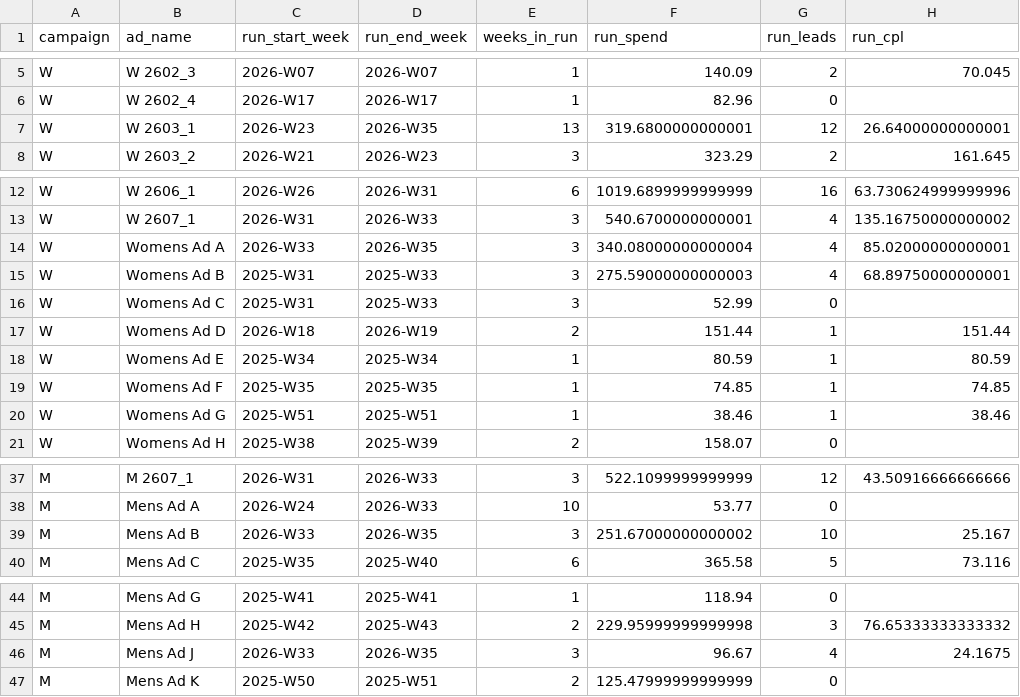
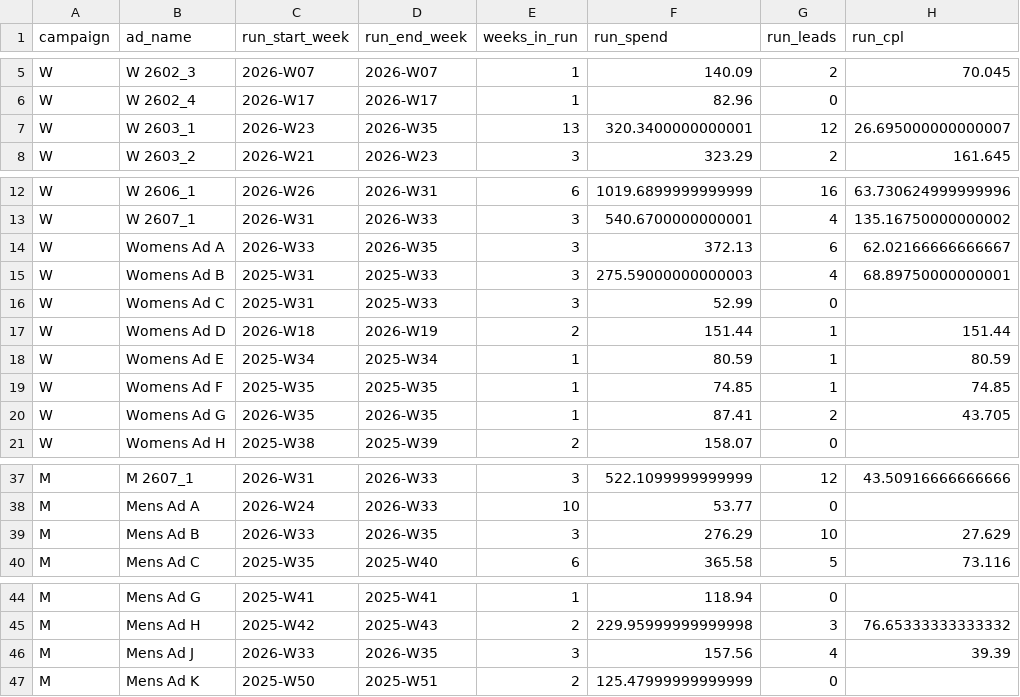
Before and after one commit to opherdonchin/Facebook_Ad_Planning, a CSV file: outputs/ad_run_summary.csv, drawn as a sheet; only a part is shown, gaps mark what is left out.

```diff
--- a/outputs/ad_run_summary.csv
+++ b/outputs/ad_run_summary.csv
@@ -6,3 +6,3 @@ W,W 2602_3,2026-W07,2026-W07,1,140.09,2,70.045
 W,W 2602_4,2026-W17,2026-W17,1,82.96,0,
-W,W 2603_1,2026-W23,2026-W35,13,319.6800000000001,12,26.64000000000001
+W,W 2603_1,2026-W23,2026-W35,13,320.3400000000001,12,26.695000000000007
 W,W 2603_2,2026-W21,2026-W23,3,323.29,2,161.645
@@ -13,3 +13,3 @@ W,W 2606_1,2026-W26,2026-W31,6,1019.6899999999999,16,63.730624999999996
 W,W 2607_1,2026-W31,2026-W33,3,540.6700000000001,4,135.16750000000002
-W,Womens Ad A,2026-W33,2026-W35,3,340.08000000000004,4,85.02000000000001
+W,Womens Ad A,2026-W33,2026-W35,3,372.13,6,62.02166666666667
 W,Womens Ad B,2025-W31,2025-W33,3,275.59000000000003,4,68.89750000000001
@@ -19,3 +19,3 @@ W,Womens Ad E,2025-W34,2025-W34,1,80.59,1,80.59
 W,Womens Ad F,2025-W35,2025-W35,1,74.85,1,74.85
-W,Womens Ad G,2025-W51,2025-W51,1,38.46,1,38.46
+W,Womens Ad G,2026-W35,2026-W35,1,87.41,2,43.705
 W,Womens Ad H,2025-W38,2025-W39,2,158.07,0,
@@ -38,3 +38,3 @@ M,M 2607_1,2026-W31,2026-W33,3,522.1099999999999,12,43.50916666666666
 M,Mens Ad A,2026-W24,2026-W33,10,53.77,0,
-M,Mens Ad B,2026-W33,2026-W35,3,251.67000000000002,10,25.167
+M,Mens Ad B,2026-W33,2026-W35,3,276.29,10,27.629
 M,Mens Ad C,2025-W35,2025-W40,6,365.58,5,73.116
@@ -45,3 +45,3 @@ M,Mens Ad G,2025-W41,2025-W41,1,118.94,0,
 M,Mens Ad H,2025-W42,2025-W43,2,229.95999999999998,3,76.65333333333332
-M,Mens Ad J,2026-W33,2026-W35,3,96.67,4,24.1675
+M,Mens Ad J,2026-W33,2026-W35,3,157.56,4,39.39
 M,Mens Ad K,2025-W50,2025-W51,2,125.47999999999999,0,
```
Also changed, not shown: outputs/ad_components.csv, outputs/ad_lifetime_summary.csv, 7 other files.
